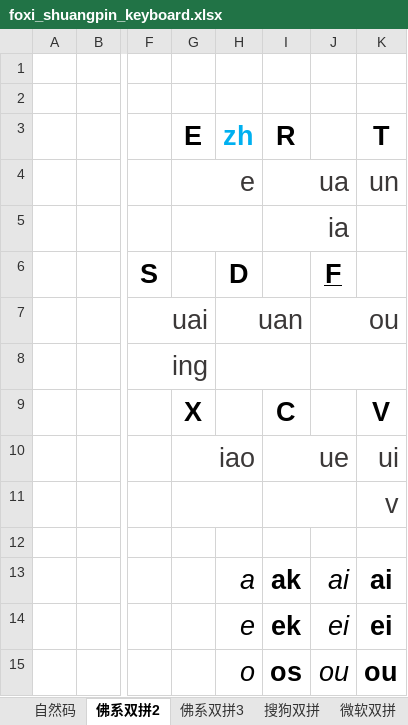
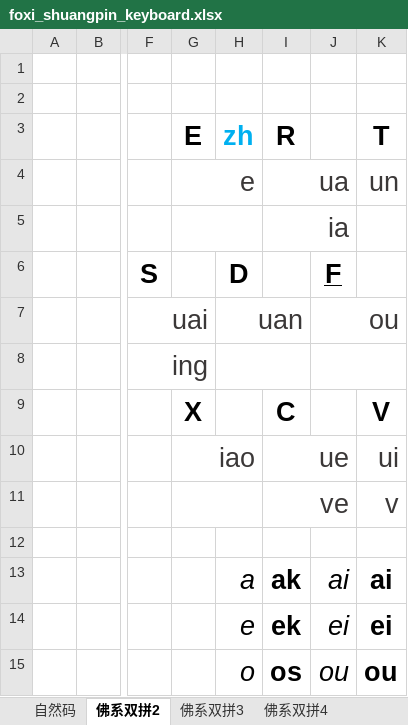
Before and after one commit to AlienKevin/shuangpin-optimization, an Excel workbook: foxi_shuangpin_keyboard.xlsx, sheet 佛系双拼2, drawn as a sheet; only a part is shown, gaps mark what is left out; values as stored, in another font and other column widths than the file's, no borders; the diff names each change by its address in the sheet, - before the commit and + after, or states it on an @@ line.

```diff
--- a/foxi_shuangpin_keyboard.xlsx (sheet 佛系双拼2)
+++ b/foxi_shuangpin_keyboard.xlsx (sheet 佛系双拼2)
+sheet tab: 佛系双拼4
-I11 (R): (empty)
+I11 (R): ve
```
Also changed, not shown: 2 other files.
